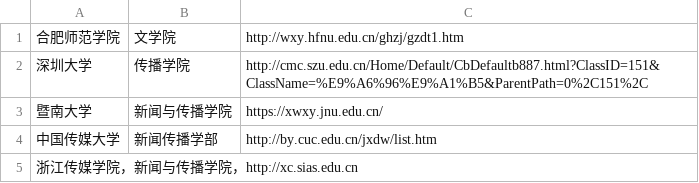
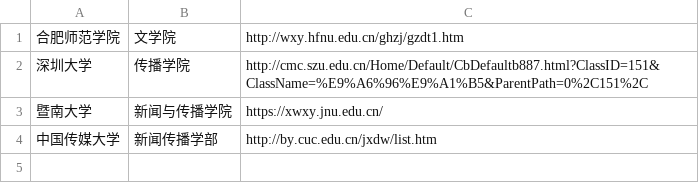
Before and after one commit to aqiangwansui/techcollab_19_final, a CSV file: list.csv, drawn as a sheet; the diff names each change by its address in the sheet, - before the commit and + after, or states it on an @@ line.

Commit message:
Revert "请求合并浙江传媒学院 潘佳妮 183014050"

```diff
--- a/list.csv
+++ b/list.csv
-row 5: 浙江传媒学院，新闻与传播学院，http://xc.sias.edu.cn
```
